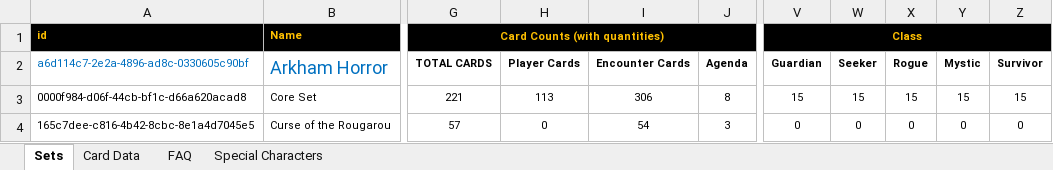
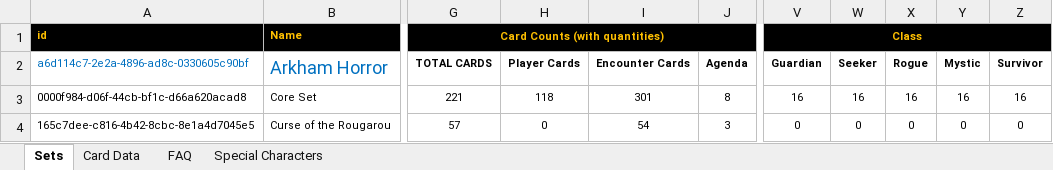
Before and after one commit to GeckoTH/arkham-horror, an Excel workbook: AHLCG-DB.xlsm, sheet Sets, drawn as a sheet; only a part is shown, gaps mark what is left out; values as stored, in another font and other column widths than the file's, no borders; charts and pictures and conditional formats not drawn; the diff names each change by its address in the sheet, - before the commit and + after, or states it on an @@ line.

```diff
--- a/AHLCG-DB.xlsm (sheet Sets)
+++ b/AHLCG-DB.xlsm (sheet Sets)
-H3 (Player Cards): 113
+H3 (Player Cards): 118
-I3 (Encounter Cards): 306
+I3 (Encounter Cards): 301
-V3 (Guardian): 15
+V3 (Guardian): 16
-W3 (Seeker): 15
+W3 (Seeker): 16
-X3 (Rogue): 15
+X3 (Rogue): 16
-Y3 (Mystic): 15
+Y3 (Mystic): 16
-Z3 (Survivor): 15
+Z3 (Survivor): 16
```
Also changed, not shown: sheet Card Data, 2 other files.
